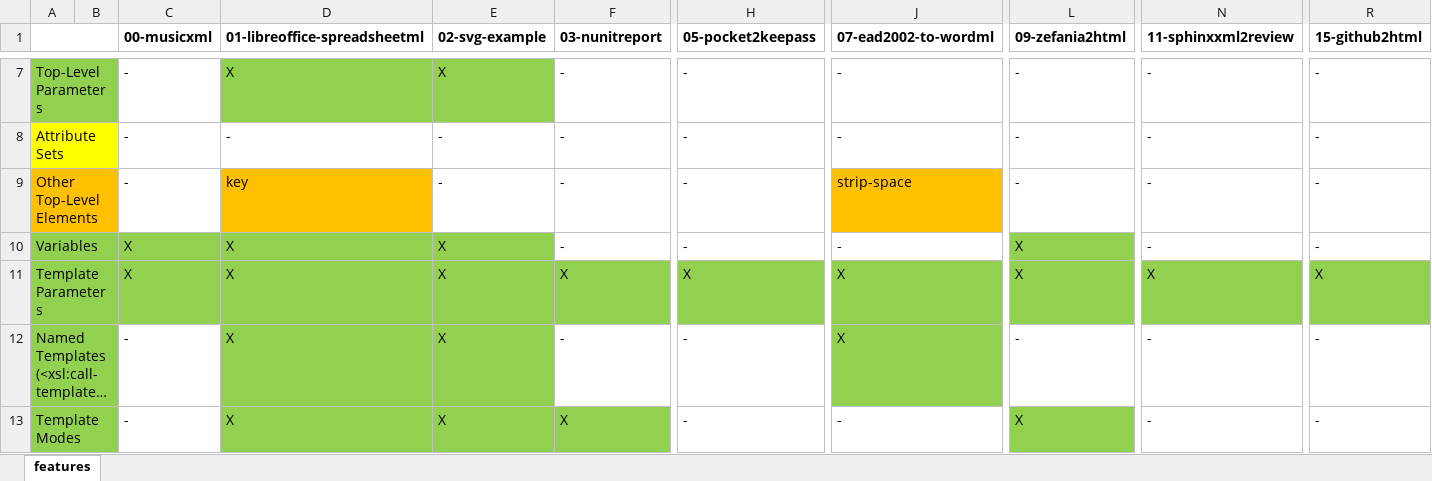
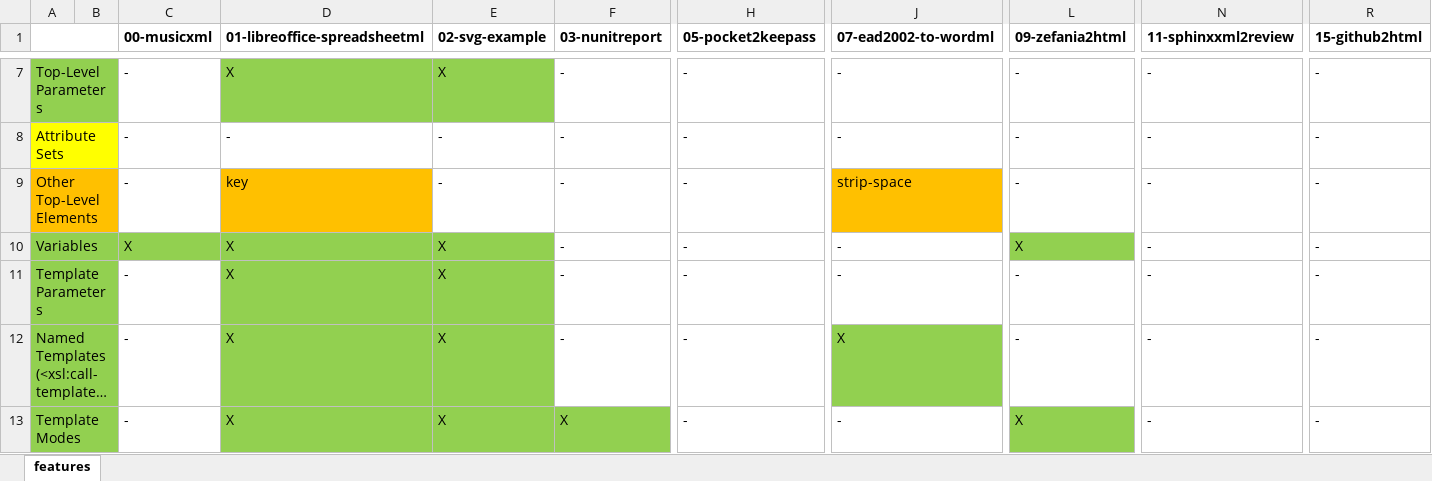
Before and after one commit to Boddlnagg/analyzexslt, an Excel workbook: xslt-collection/features.xlsx, sheet features, drawn as a sheet; only a part is shown, gaps mark what is left out; long unchanged cells end in …; values as stored, in another font and other column widths than the file's, no borders; the diff names each change by its address in the sheet, - before the commit and + after, or states it on an @@ line.

```diff
--- a/xslt-collection/features.xlsx (sheet features)
+++ b/xslt-collection/features.xlsx (sheet features)
-C11 (00-musicxml): X
+C11 (00-musicxml): -
-C11 fill: #92D050
+C11 fill: none
-F11 (03-nunitreport): X
+F11 (03-nunitreport): -
-F11 fill: #92D050
+F11 fill: none
-H11 (05-pocket2keepass): X
+H11 (05-pocket2keepass): -
-H11 fill: #92D050
+H11 fill: none
-J11 (07-ead2002-to-wordml): X
+J11 (07-ead2002-to-wordml): -
-J11 fill: #92D050
+J11 fill: none
-L11 (09-zefania2html): X
+L11 (09-zefania2html): -
-L11 fill: #92D050
+L11 fill: none
-N11 (11-sphinxxml2review): X
+N11 (11-sphinxxml2review): -
-N11 fill: #92D050
+N11 fill: none
-R11 (15-github2html): X
+R11 (15-github2html): -
-R11 fill: #92D050
+R11 fill: none
```
Also changed, not shown: 2 other files.
